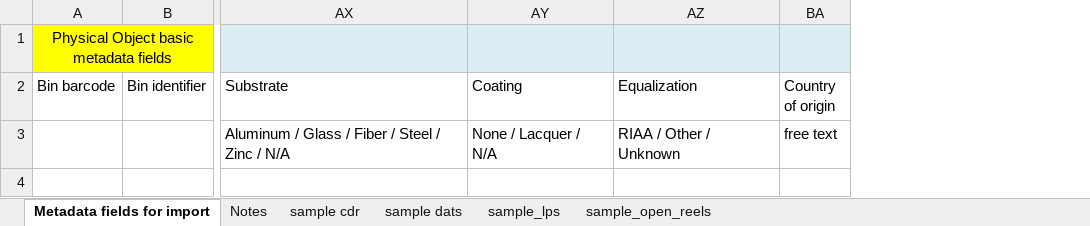
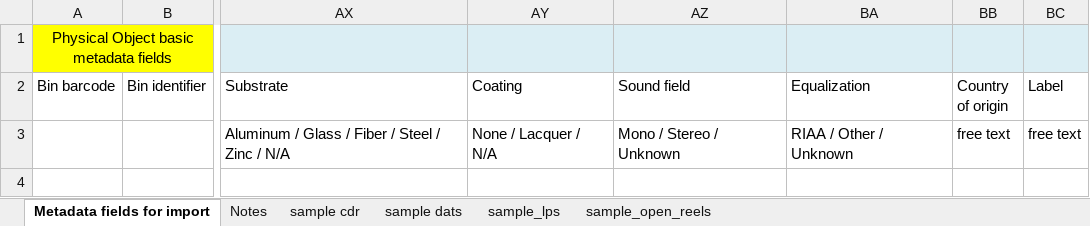
Before and after one commit to IUBLibTech/physical_object_database, an Excel workbook: public/CSV_Import.xlsx, sheet Metadata fields for import, drawn as a sheet; only a part is shown, gaps mark what is left out; values as stored, in another font and other column widths than the file's, no borders; the diff names each change by its address in the sheet, - before the commit and + after, or states it on an @@ line.

Commit message:
Added sound_field and label to interface, sound_field validation

```diff
--- a/public/CSV_Import.xlsx (sheet Metadata fields for import)
+++ b/public/CSV_Import.xlsx (sheet Metadata fields for import)
+column AZ (Sound field), row 3: Mono / Stereo / Unknown
+column BC (Label), row 3: free text
```
Also changed, not shown: sheet sample_lps, 6 other files.
